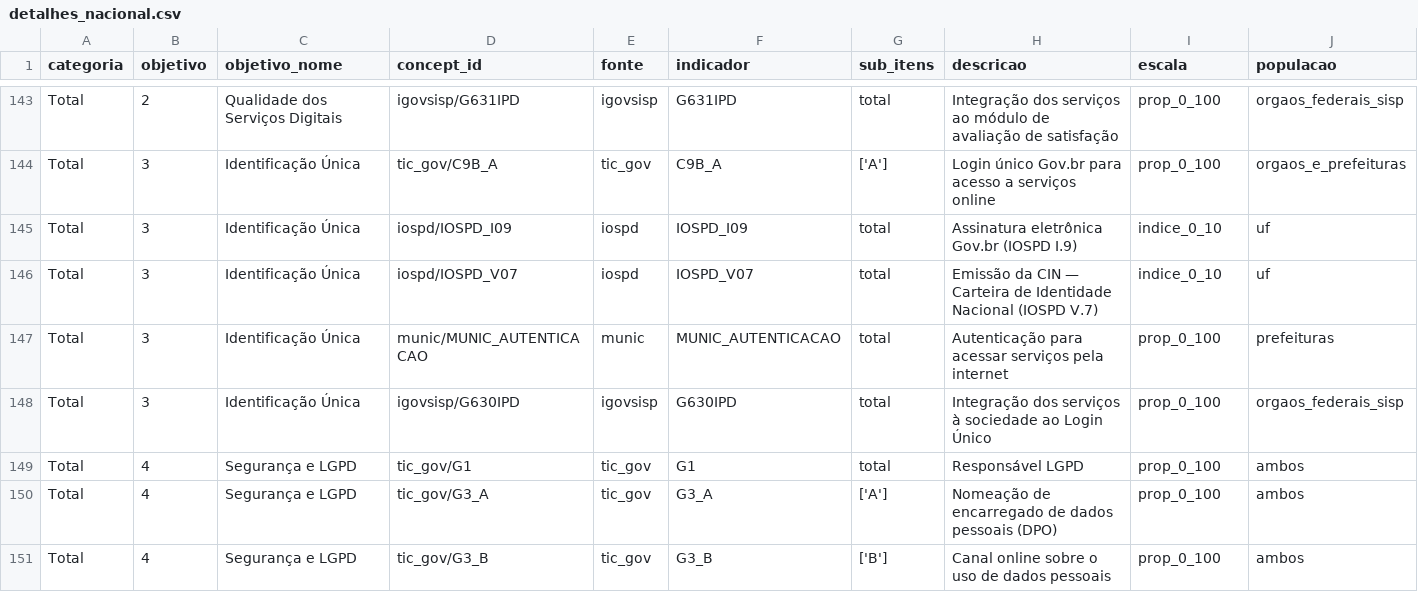
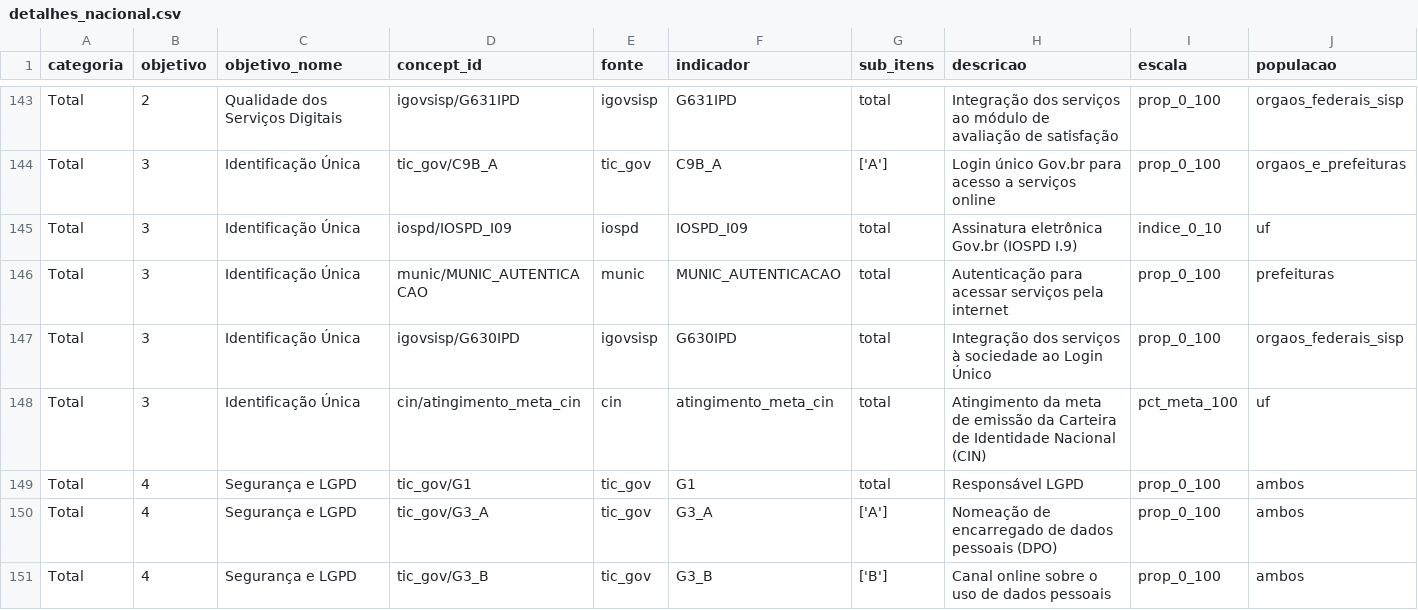
Before and after one commit to obsgovdigital/observatorio-gov-digital, a CSV file: src/data/obgd/assets-v4/detalhes_nacional.csv, drawn as a sheet; only a part is shown, gaps mark what is left out; removed rows and columns are numbered as before the commit, all else as after; rows hold the shown columns only; the diff names each change by its address in the sheet, - before the commit and + after, or states it on an @@ line.

```diff
--- a/src/data/obgd/assets-v4/detalhes_nacional.csv
+++ b/src/data/obgd/assets-v4/detalhes_nacional.csv
-row 146: Total | 3 | Identificação Única | iospd/IOSPD_V07 | iospd | IOSPD_V07 | total | Emissão da CIN — Carteira de Identidade Nacional (IOSPD V.7) | indice_0_10 | uf
+row 148: Total | 3 | Identificação Única | cin/atingimento_meta_cin | cin | atingimento_meta_cin | total | Atingimento da meta de emissão da Carteira de Identidade Nacional (CIN) | pct_meta_100 | uf
```
Also changed, not shown: src/data/obgd/assets-v4/auditoria/detalhes_estadual.csv, src/data/obgd/assets-v4/auditoria/detalhes_estadual_tags.csv, 31 other files.
